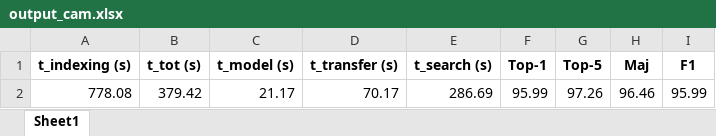
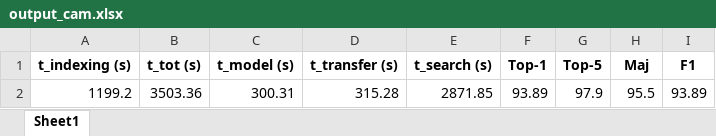
Before and after one commit to AxelleSchyns/WP1, an Excel workbook: scripts/output_cam.xlsx, sheet Sheet1, drawn as a sheet; values as stored, in another font and other column widths than the file's, no borders; removed rows and columns are numbered as before the commit, all else as after; the diff names each change by its address in the sheet, - before the commit and + after, or states it on an @@ line.

```diff
--- a/scripts/output_cam.xlsx (sheet Sheet1)
+++ b/scripts/output_cam.xlsx (sheet Sheet1)
-row 2: 778.08 | 379.42 | 21.17 | 70.17 | 286.69 | 95.99 | 97.26 | 96.46 | 95.99
+row 2: 1199.2 | 3503.36 | 300.31 | 315.28 | 2871.85 | 93.89 | 97.9 | 95.5 | 93.89
```
Also changed, not shown: 6 other files.
